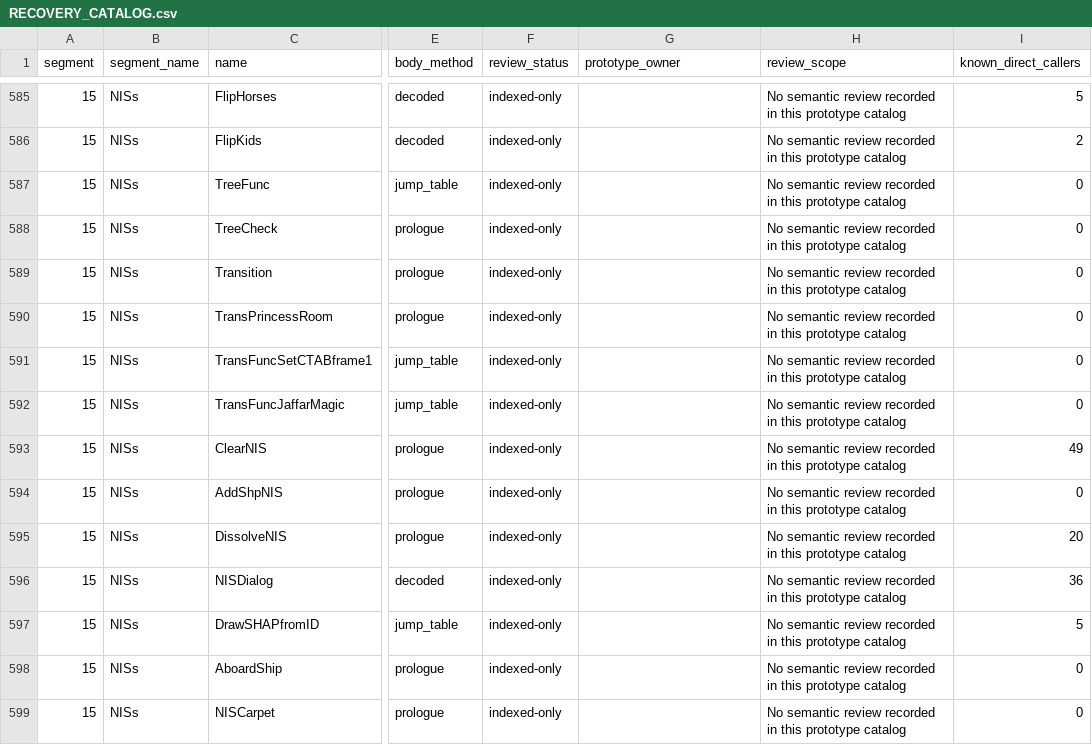
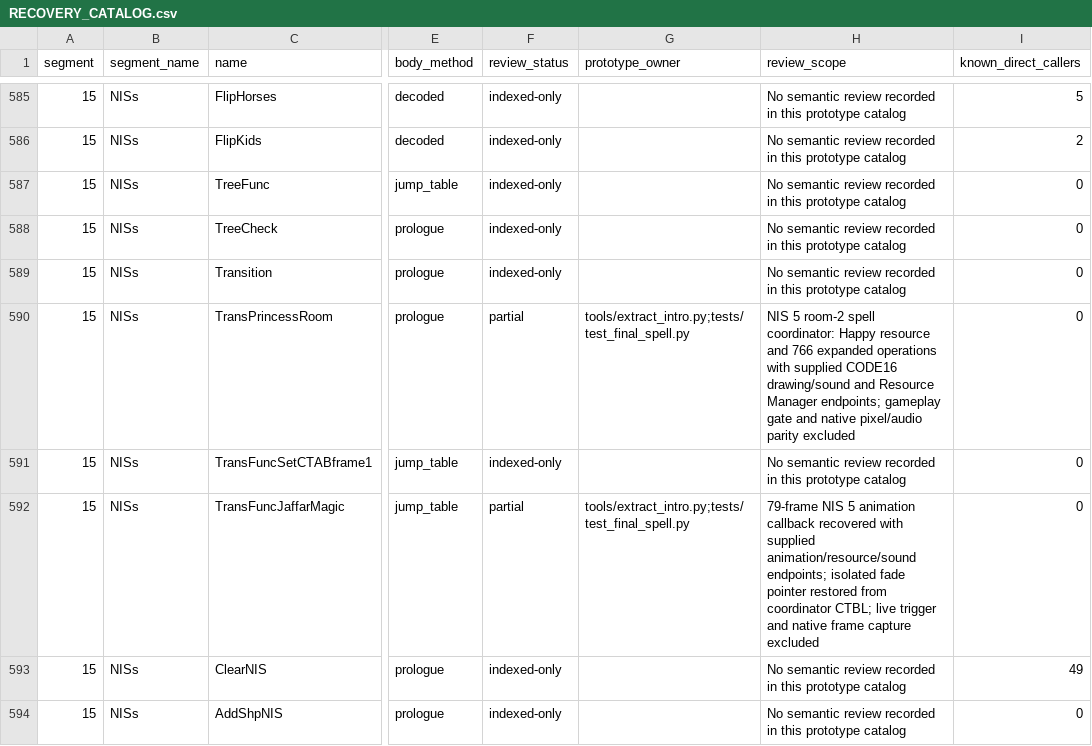
Before and after one commit to Pessegos/prince-of-persia-2-macintosh-native, a CSV file: docs/RECOVERY_CATALOG.csv, drawn as a sheet; only a part is shown, gaps mark what is left out; the shorter side is filled out with more unchanged rows; the diff names each change by its address in the sheet, - before the commit and + after, or states it on an @@ line.

Commit message:
Recover final Jaffar spell scene and distinguish shared rooms

```diff
--- a/docs/RECOVERY_CATALOG.csv
+++ b/docs/RECOVERY_CATALOG.csv
-F590 (review_status): indexed-only
+F590 (review_status): partial
-G590 (prototype_owner): (empty)
+G590 (prototype_owner): tools/extract_intro.py;tests/test_final_spell.py
-H590 (review_scope): No semantic review recorded in this prototype catalog
+H590 (review_scope): NIS 5 room-2 spell coordinator: Happy resource and 766 expanded operations with supplied CODE16 drawing/sound and Resource Manager endpoints; gameplay gate and native pixel/audio parity excluded
-F592 (review_status): indexed-only
+F592 (review_status): partial
-G592 (prototype_owner): (empty)
+G592 (prototype_owner): tools/extract_intro.py;tests/test_final_spell.py
-H592 (review_scope): No semantic review recorded in this prototype catalog
+H592 (review_scope): 79-frame NIS 5 animation callback recovered with supplied animation/resource/sound endpoints; isolated fade pointer restored from coordinator CTBL; live trigger and native frame capture excluded
```
Also changed, not shown: 9 other files.
